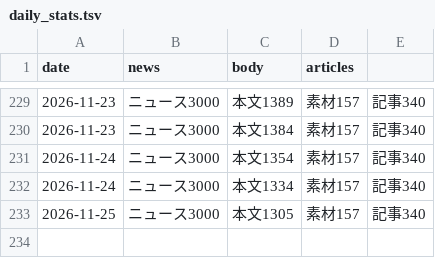
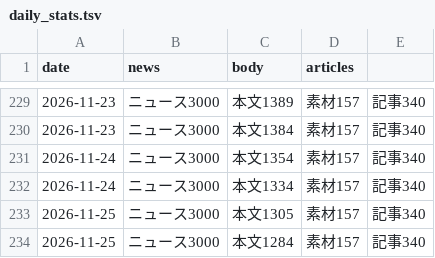
Before and after one commit to jojikoj/AIoni, a TSV file: data/daily_stats.tsv, drawn as a sheet; only a part is shown, gaps mark what is left out.

Commit message:
日次収集: ニュース・論文データを更新（2026-11-25）

```diff
--- a/data/daily_stats.tsv
+++ b/data/daily_stats.tsv
@@ -233 +233,2 @@ date	news	body	articles
 2026-11-25	ニュース3000	本文1305	素材157	記事340
+2026-11-25	ニュース3000	本文1284	素材157	記事340
```
Also changed, not shown: data/gsc_history.tsv, 4 other files.
